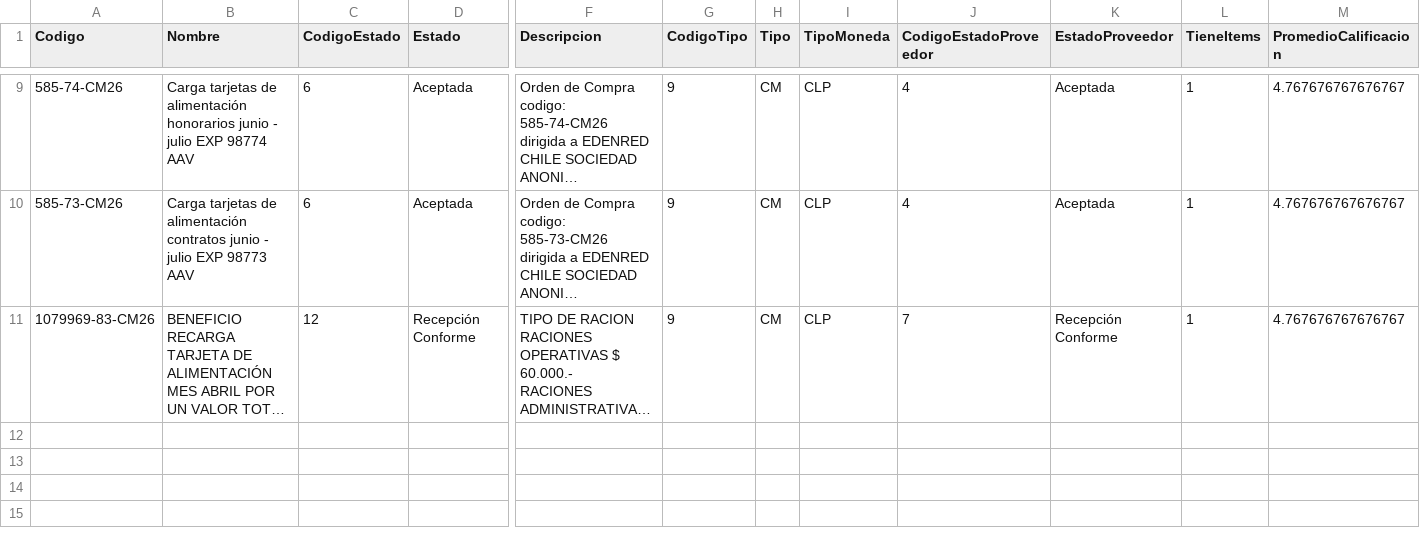
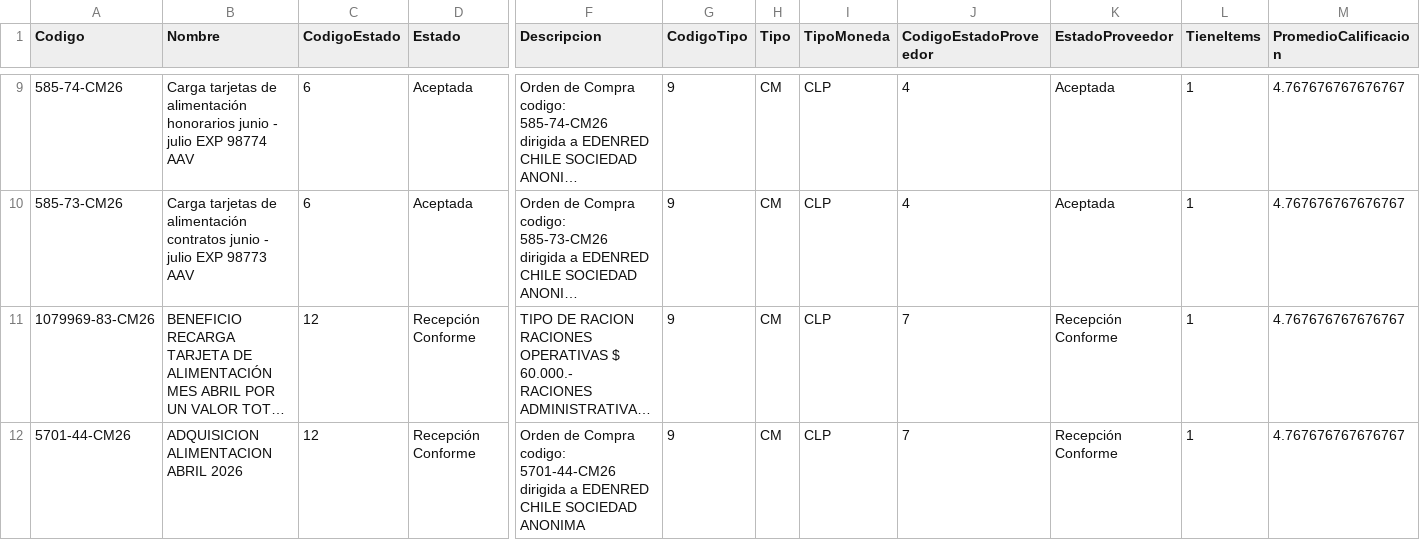
Before and after one commit to hurtadodaniel/mp, a CSV file: data/ordenes_detalle.csv, drawn as a sheet; only a part is shown, gaps mark what is left out; long unchanged cells end in …; rows hold the shown columns only; the diff names each change by its address in the sheet, - before the commit and + after, or states it on an @@ line.

```diff
--- a/data/ordenes_detalle.csv
+++ b/data/ordenes_detalle.csv
+row 12: 5701-44-CM26 | ADQUISICION ALIMENTACION ABRIL 2026 | 12 | Recepción Conforme | Orden de Compra codigo: 5701-44-CM26 dirigida a EDENRED CHILE SOCIEDAD ANONIMA | 9 | CM | CLP | 7 | Recepción Conforme | 1 | 4.767676767676767
```
Also changed, not shown: 2 other files.
